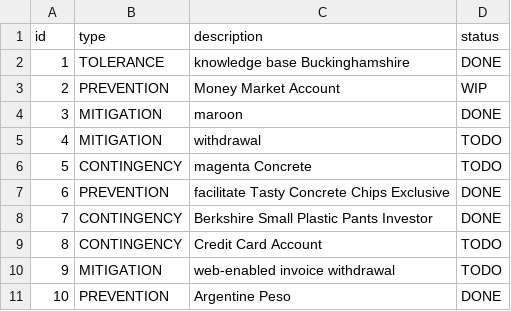
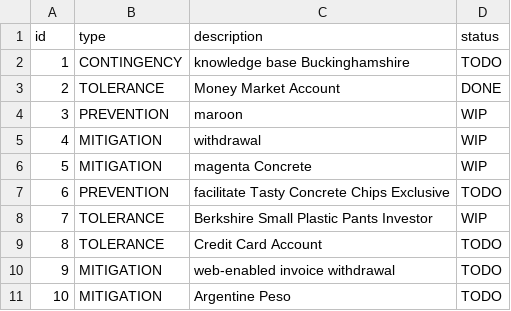
Before and after one commit to Risk-Busters/NoRiskNoFun, a CSV file: src/main/resources/config/liquibase/fake-data/risk_response.csv, drawn as a sheet.

```diff
--- a/src/main/resources/config/liquibase/fake-data/risk_response.csv
+++ b/src/main/resources/config/liquibase/fake-data/risk_response.csv
@@ -1,11 +1,11 @@
 id;type;description;status
-1;TOLERANCE;knowledge base Buckinghamshire;DONE
-2;PREVENTION;Money Market Account;WIP
-3;MITIGATION;maroon;DONE
-4;MITIGATION;withdrawal;TODO
-5;CONTINGENCY;magenta Concrete;TODO
-6;PREVENTION;facilitate Tasty Concrete Chips Exclusive;DONE
-7;CONTINGENCY;Berkshire Small Plastic Pants Investor;DONE
-8;CONTINGENCY;Credit Card Account;TODO
+1;CONTINGENCY;knowledge base Buckinghamshire;TODO
+2;TOLERANCE;Money Market Account;DONE
+3;PREVENTION;maroon;WIP
+4;MITIGATION;withdrawal;WIP
+5;MITIGATION;magenta Concrete;WIP
+6;PREVENTION;facilitate Tasty Concrete Chips Exclusive;TODO
+7;TOLERANCE;Berkshire Small Plastic Pants Investor;WIP
+8;TOLERANCE;Credit Card Account;TODO
 9;MITIGATION;web-enabled invoice withdrawal;TODO
-10;PREVENTION;Argentine Peso;DONE
+10;MITIGATION;Argentine Peso;TODO
```
Also changed, not shown: src/main/resources/config/liquibase/fake-data/project.csv, src/main/resources/config/liquibase/fake-data/project_risks.csv, 48 other files.
